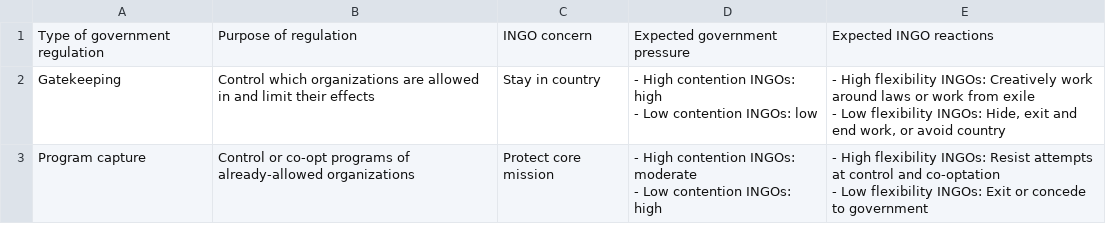
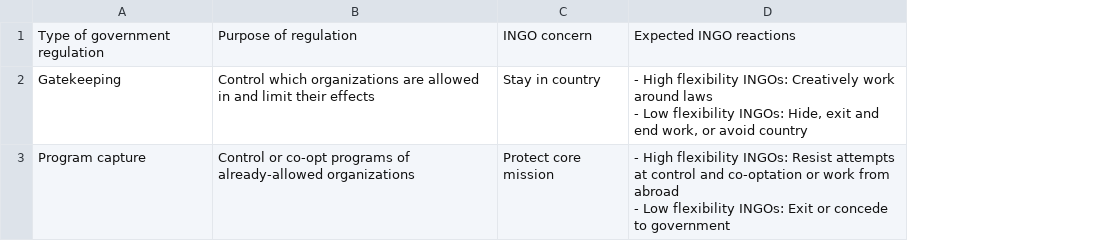
Before and after one commit to andrewheiss/Dissertation, a CSV file: Data/data_base/ingo_reactions_summary.csv, drawn as a sheet; removed rows and columns are numbered as before the commit, all else as after; ↵ is a line break in a cell; the diff names each change by its address in the sheet, - before the commit and + after, or states it on an @@ line.

Commit message:
Remove expected govt pressure column

```diff
--- a/Data/data_base/ingo_reactions_summary.csv
+++ b/Data/data_base/ingo_reactions_summary.csv
-column D, rows 1-3: Expected government pressure | - High contention INGOs: high ↵ - Low contention INGOs: low | - High contention INGOs: moderate ↵ - Low contention INGOs: high
-column E, rows 1-3: Expected INGO reactions | - High flexibility INGOs: Creatively work around laws or work from exile ↵ - Low flexibility INGOs: Hide, exit and end work, or avoid country | - High flexibility INGOs: Resist attempts at control and co-optation ↵ - Low flexibility INGOs: Exit or concede to government
+column D, rows 1-3: Expected INGO reactions | - High flexibility INGOs: Creatively work around laws ↵ - Low flexibility INGOs: Hide, exit and end work, or avoid country | - High flexibility INGOs: Resist attempts at control and co-optation or work from abroad ↵ - Low flexibility INGOs: Exit or concede to government
```
Also changed, not shown: 1 other file.
